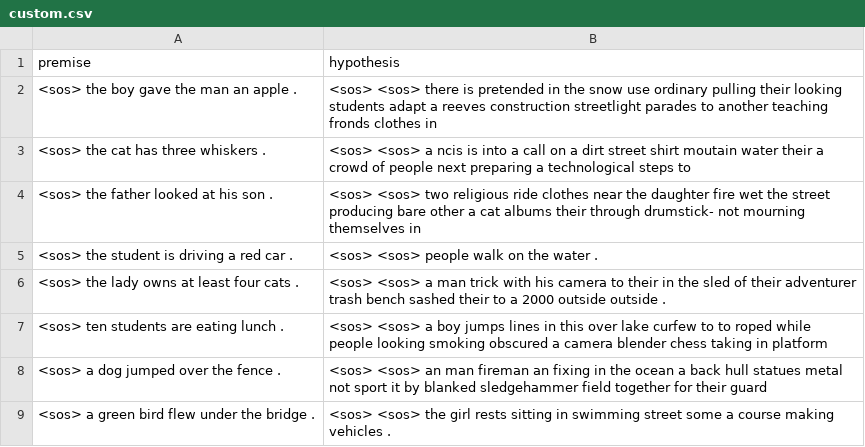
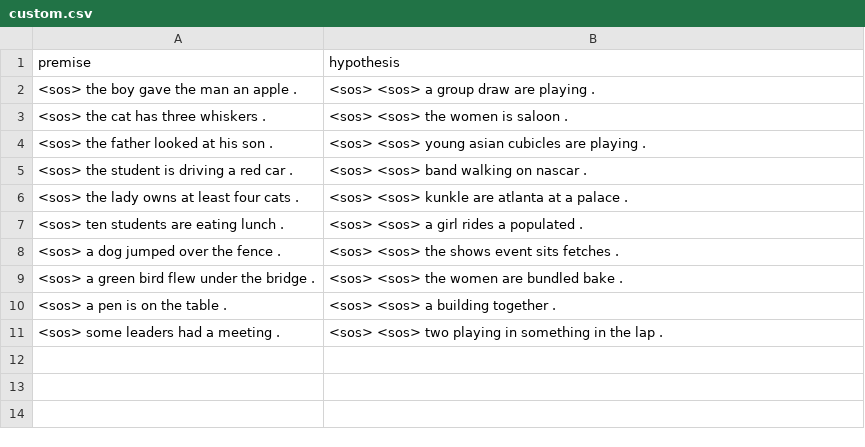
Before and after one commit to vsieplus/nli-gen, a CSV file: generate/results/entailment/custom.csv, drawn as a sheet.

```diff
--- a/generate/results/entailment/custom.csv
+++ b/generate/results/entailment/custom.csv
@@ -1,9 +1,11 @@
 premise	hypothesis
-<sos> the boy gave the man an apple . 	<sos> <sos> there is pretended in the snow use ordinary pulling their looking students adapt a reeves construction streetlight parades to another teaching fronds clothes in
-<sos> the cat has three whiskers . 	<sos> <sos> a ncis is into a call on a dirt street shirt moutain water their a crowd of people next preparing a technological steps to
-<sos> the father looked at his son . 	<sos> <sos> two religious ride clothes near the daughter fire wet the street producing bare other a cat albums their through drumstick- not mourning themselves in
-<sos> the student is driving a red car . 	<sos> <sos> people walk on the water .
-<sos> the lady owns at least four cats . 	<sos> <sos> a man trick with his camera to their in the sled of their adventurer trash bench sashed their to a 2000 outside outside .
-<sos> ten students are eating lunch . 	<sos> <sos> a boy jumps lines in this over lake curfew to to roped while people looking smoking obscured a camera blender chess taking in platform
-<sos> a dog jumped over the fence . 	<sos> <sos> an man fireman an fixing in the ocean a back hull statues metal not sport it by blanked sledgehammer field together for their guard
-<sos> a green bird flew under the bridge . 	<sos> <sos> the girl rests sitting in swimming street some a course making vehicles .
+<sos> the boy gave the man an apple . 	<sos> <sos> a group draw are playing .
+<sos> the cat has three whiskers . 	<sos> <sos> the women is saloon .
+<sos> the father looked at his son . 	<sos> <sos> young asian cubicles are playing .
+<sos> the student is driving a red car . 	<sos> <sos> band walking on nascar .
+<sos> the lady owns at least four cats . 	<sos> <sos> kunkle are atlanta at a palace .
+<sos> ten students are eating lunch . 	<sos> <sos> a girl rides a populated .
+<sos> a dog jumped over the fence . 	<sos> <sos> the shows event sits fetches .
+<sos> a green bird flew under the bridge . 	<sos> <sos> the women are bundled bake .
+<sos> a pen is on the table . 	<sos> <sos> a building together .
+<sos> some leaders had a meeting . 	<sos> <sos> two playing in something in the lap .
```
Also changed, not shown: 5 other files.
